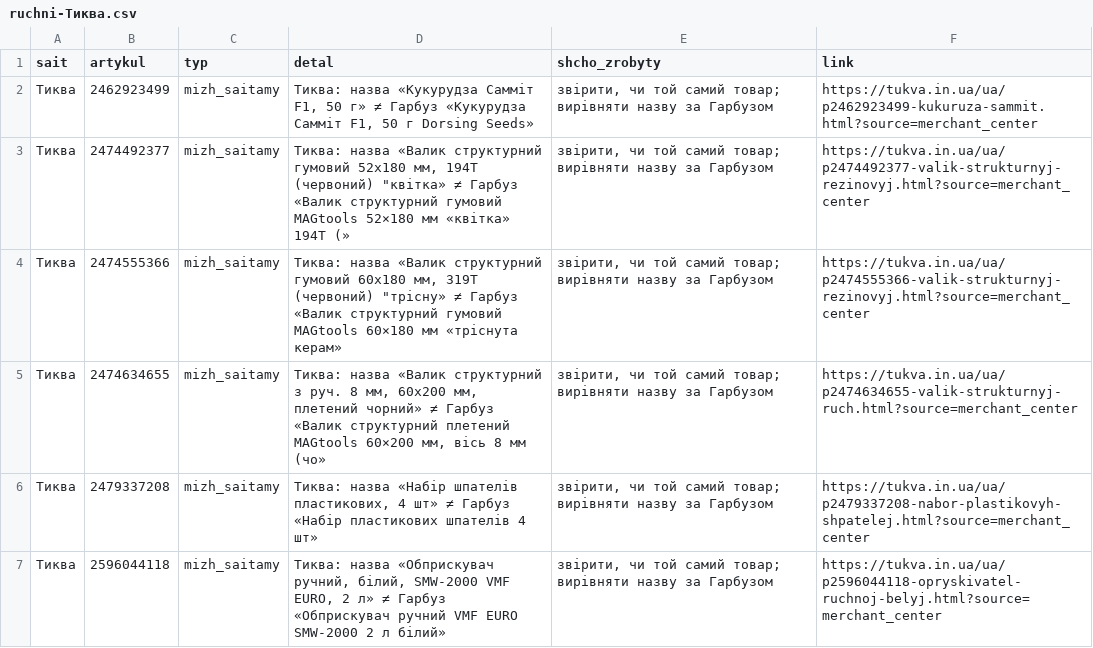
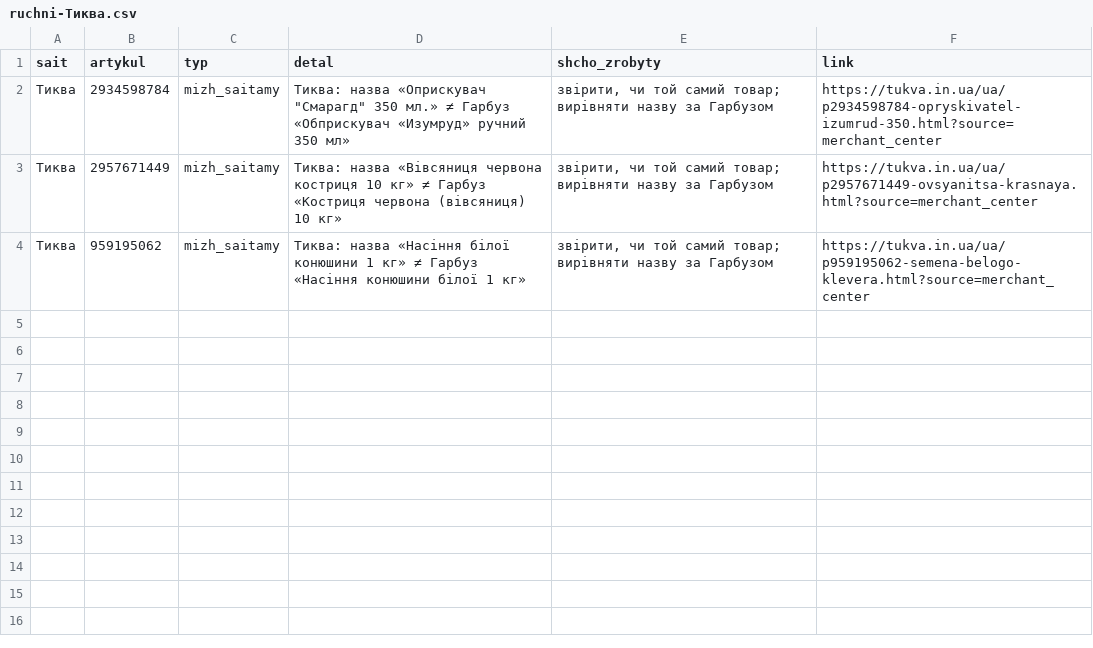
Before and after one commit to enagrosvit-beep/pub, a CSV file: audyt-1680/ruchni-Тиква.csv, drawn as a sheet.

```diff
--- a/audyt-1680/ruchni-Тиква.csv
+++ b/audyt-1680/ruchni-Тиква.csv
@@ -1,7 +1,4 @@
 sait;artykul;typ;detal;shcho_zrobyty;link
-Тиква;2462923499;mizh_saitamy;Тиква: назва «Кукурудза Самміт F1, 50 г» ≠ Гарбуз «Кукурудза Самміт F1, 50 г Dorsing Seeds»;"звірити, чи той самий товар; вирівняти назву за Гарбузом";https://tukva.in.ua/ua/p2462923499-kukuruza-sammit.html?source=merchant_center
-Тиква;2474492377;mizh_saitamy;"Тиква: назва «Валик структурний гумовий 52х180 мм, 194T (червоний) ""квітка» ≠ Гарбуз «Валик структурний гумовий MAGtools 52×180 мм «квітка» 194T (»";"звірити, чи той самий товар; вирівняти назву за Гарбузом";https://tukva.in.ua/ua/p2474492377-valik-strukturnyj-rezinovyj.html?source=merchant_center
-Тиква;2474555366;mizh_saitamy;"Тиква: назва «Валик структурний гумовий 60х180 мм, 319T (червоний) ""трісну» ≠ Гарбуз «Валик структурний гумовий MAGtools 60×180 мм «тріснута керам»";"звірити, чи той самий товар; вирівняти назву за Гарбузом";https://tukva.in.ua/ua/p2474555366-valik-strukturnyj-rezinovyj.html?source=merchant_center
-Тиква;2474634655;mizh_saitamy;Тиква: назва «Валик структурний з руч. 8 мм, 60х200 мм, плетений чорний» ≠ Гарбуз «Валик структурний плетений MAGtools 60×200 мм, вісь 8 мм (чо»;"звірити, чи той самий товар; вирівняти назву за Гарбузом";https://tukva.in.ua/ua/p2474634655-valik-strukturnyj-ruch.html?source=merchant_center
-Тиква;2479337208;mizh_saitamy;Тиква: назва «Набір шпателів пластикових, 4 шт» ≠ Гарбуз «Набір пластикових шпателів 4 шт»;"звірити, чи той самий товар; вирівняти назву за Гарбузом";https://tukva.in.ua/ua/p2479337208-nabor-plastikovyh-shpatelej.html?source=merchant_center
-Тиква;2596044118;mizh_saitamy;Тиква: назва «Обприскувач ручний, білий, SMW-2000 VMF EURO, 2 л» ≠ Гарбуз «Обприскувач ручний VMF EURO SMW-2000 2 л білий»;"звірити, чи той самий товар; вирівняти назву за Гарбузом";https://tukva.in.ua/ua/p2596044118-opryskivatel-ruchnoj-belyj.html?source=merchant_center
+Тиква;2934598784;mizh_saitamy;"Тиква: назва «Оприскувач ""Смарагд"" 350 мл.» ≠ Гарбуз «Обприскувач «Изумруд» ручний 350 мл»";"звірити, чи той самий товар; вирівняти назву за Гарбузом";https://tukva.in.ua/ua/p2934598784-opryskivatel-izumrud-350.html?source=merchant_center
+Тиква;2957671449;mizh_saitamy;Тиква: назва «Вівсяниця червона костриця 10 кг» ≠ Гарбуз «Костриця червона (вівсяниця) 10 кг»;"звірити, чи той самий товар; вирівняти назву за Гарбузом";https://tukva.in.ua/ua/p2957671449-ovsyanitsa-krasnaya.html?source=merchant_center
+Тиква;959195062;mizh_saitamy;Тиква: назва «Насіння білої конюшини 1 кг» ≠ Гарбуз «Насіння конюшини білої 1 кг»;"звірити, чи той самий товар; вирівняти назву за Гарбузом";https://tukva.in.ua/ua/p959195062-semena-belogo-klevera.html?source=merchant_center
```
Also changed, not shown: audyt-1680/dofid-Гарбуз.tsv, audyt-1680/dofid-Едім.tsv, 3 other files.
